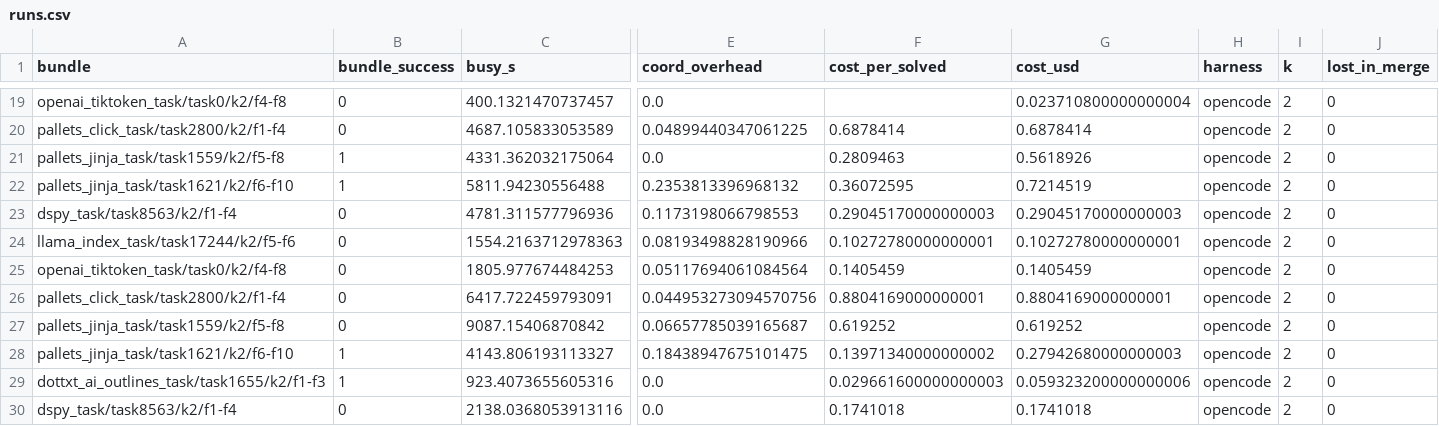
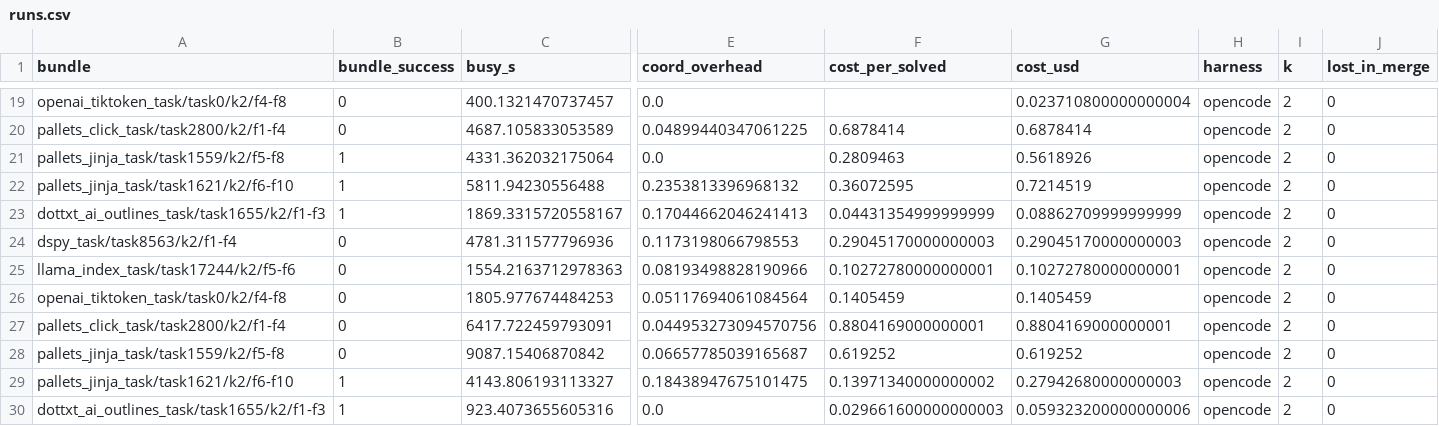
Before and after one commit to vishesh312/autose-project, a CSV file: results/qwen27b_core_fp8/runs.csv, drawn as a sheet; only a part is shown, gaps mark what is left out; the shorter side is filled out with more unchanged rows; rows hold the shown columns only; the diff names each change by its address in the sheet, - before the commit and + after, or states it on an @@ line.

Commit message:
Add qwen27b_core_fp8 result: S3 on dottxt_ai_outlines_task/task1655/k2/f1-f3

```diff
--- a/results/qwen27b_core_fp8/runs.csv
+++ b/results/qwen27b_core_fp8/runs.csv
+row 23: dottxt_ai_outlines_task/task1655/k2/f1-f3 | 1 | 1869.3315720558167 | 0.17044662046241413 | 0.04431354999999999 | 0.08862709999999999 | opencode | 2 | 0
```
Also changed, not shown: 23 other files.
